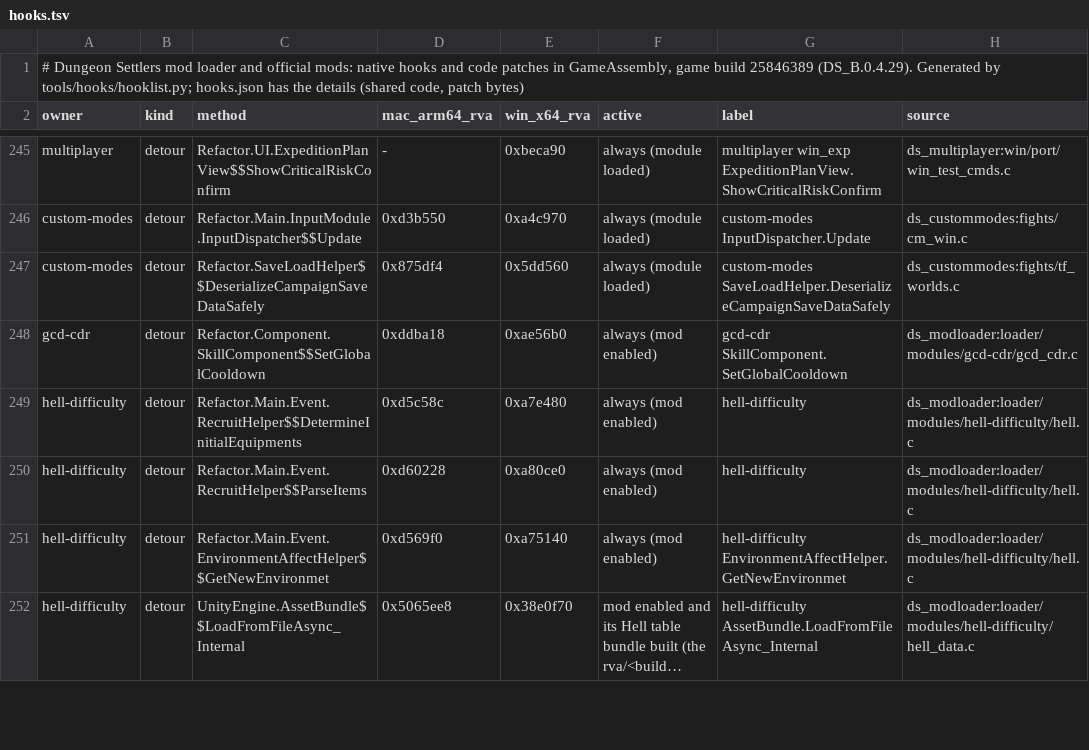
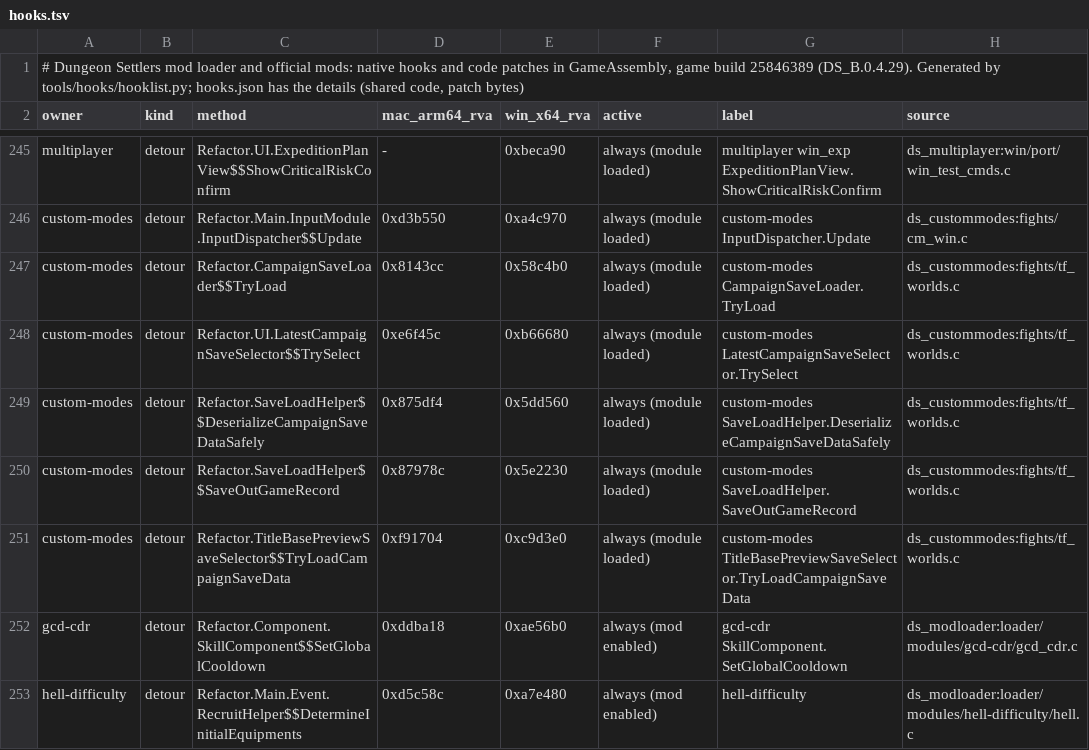
Before and after one commit to AmfiLogos/ds_modloader, a TSV file: docs/hooks.tsv, drawn as a sheet; only a part is shown, gaps mark what is left out; the shorter side is filled out with more unchanged rows; long unchanged cells end in …; the diff names each change by its address in the sheet, - before the commit and + after, or states it on an @@ line.

Commit message:
cm_pin = ds_custommodes 196b3d4 (Units Laboratory 0.1.22: Test Fights uses the My Units name of a renamed unit; a Test Fight leaves the title and the player's records as they were); hooks.json / hooks.tsv for the pin (4 new custom-modes sites in fights/tf_worlds.c)

```diff
--- a/docs/hooks.tsv
+++ b/docs/hooks.tsv
+row 247: custom-modes | detour | Refactor.CampaignSaveLoader$$TryLoad | 0x8143cc | 0x58c4b0 | always (module loaded) | custom-modes CampaignSaveLoader.TryLoad | ds_custommodes:fights/tf_worlds.c
+row 248: custom-modes | detour | Refactor.UI.LatestCampaignSaveSelector$$TrySelect | 0xe6f45c | 0xb66680 | always (module loaded) | custom-modes LatestCampaignSaveSelector.TrySelect | ds_custommodes:fights/tf_worlds.c
+row 250: custom-modes | detour | Refactor.SaveLoadHelper$$SaveOutGameRecord | 0x87978c | 0x5e2230 | always (module loaded) | custom-modes SaveLoadHelper.SaveOutGameRecord | ds_custommodes:fights/tf_worlds.c
+row 251: custom-modes | detour | Refactor.TitleBasePreviewSaveSelector$$TryLoadCampaignSaveData | 0xf91704 | 0xc9d3e0 | always (module loaded) | custom-modes TitleBasePreviewSaveSelector.TryLoadCampaignSaveData | ds_custommodes:fights/tf_worlds.c
```
Also changed, not shown: 2 other files.
